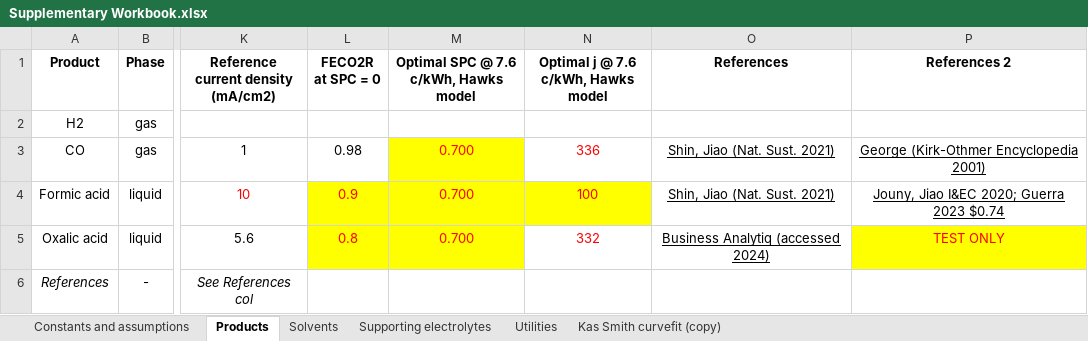
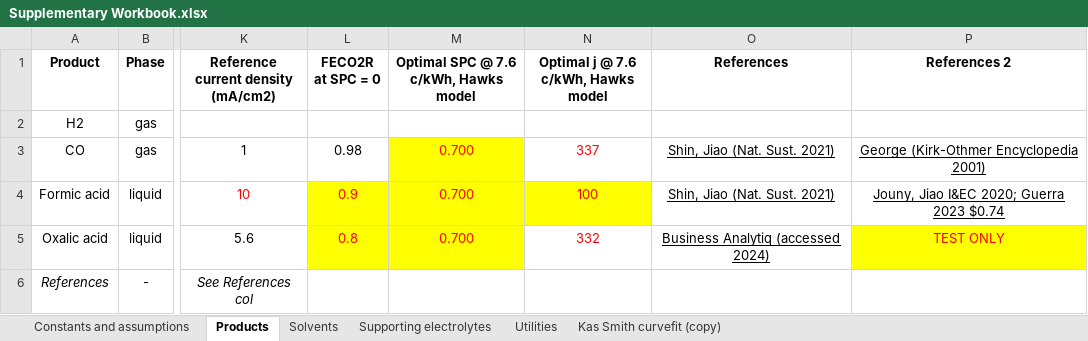
Before and after one commit to shashwatidc/co2r-non-aqueous, an Excel workbook: Supplementary Workbook.xlsx, sheet Products, drawn as a sheet; only a part is shown, gaps mark what is left out; values as stored, in another font and other column widths than the file's, no borders; table styles not drawn; the diff names each change by its address in the sheet, - before the commit and + after, or states it on an @@ line.

```diff
--- a/Supplementary Workbook.xlsx (sheet Products)
+++ b/Supplementary Workbook.xlsx (sheet Products)
-N3: 336
+N3: 337
```
Also changed, not shown: sheet Solvents, sheet Constants and assumptions, formulas that keep their value, 3 other files.
